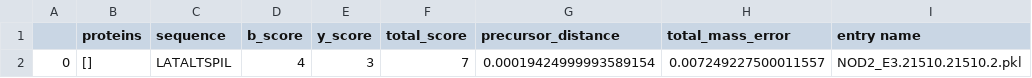
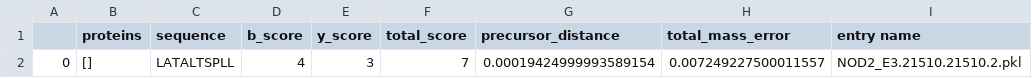
Before and after one commit to ryanlayerlab/hypedsearch, a TSV file: data/output/summary.tsv, drawn as a sheet; only a part is shown; the diff names each change by its address in the sheet, - before the commit and + after, or states it on an @@ line.

```diff
--- a/data/output/summary.tsv
+++ b/data/output/summary.tsv
-C2 (sequence): LATALTSPIL
+C2 (sequence): LATALTSPLL
```
Also changed, not shown: data/output/hybrid_summary.tsv, 4 other files.
